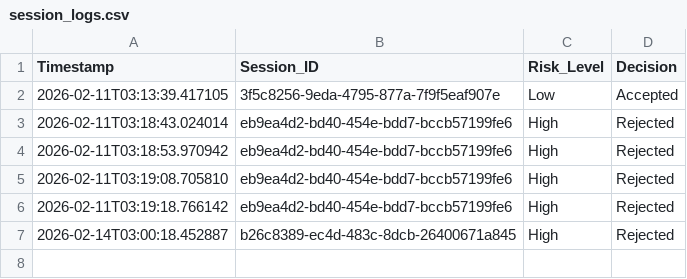
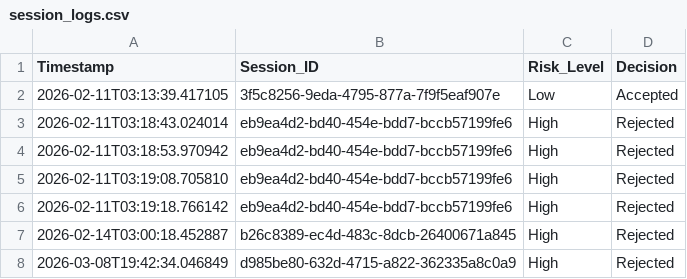
Before and after one commit to JaedenTiczon/capstone-project, a CSV file: session_logs.csv, drawn as a sheet; the diff names each change by its address in the sheet, - before the commit and + after, or states it on an @@ line.

```diff
--- a/session_logs.csv
+++ b/session_logs.csv
+row 8: 2026-03-08T19:42:34.046849 | d985be80-632d-4715-a822-362335a8c0a9 | High | Rejected
```
Also changed, not shown: 3 other files.
